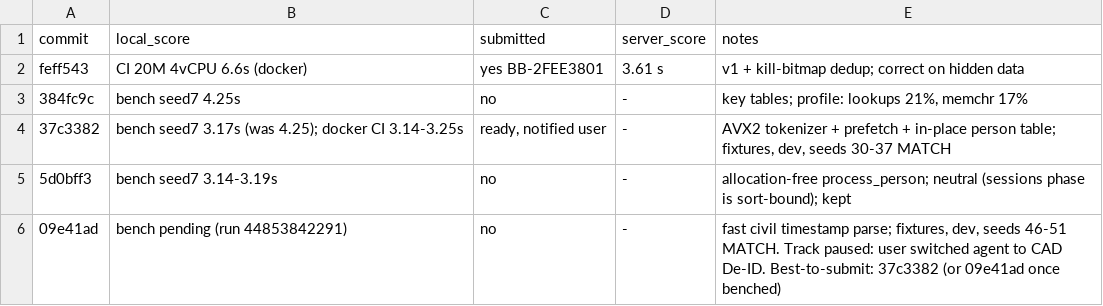
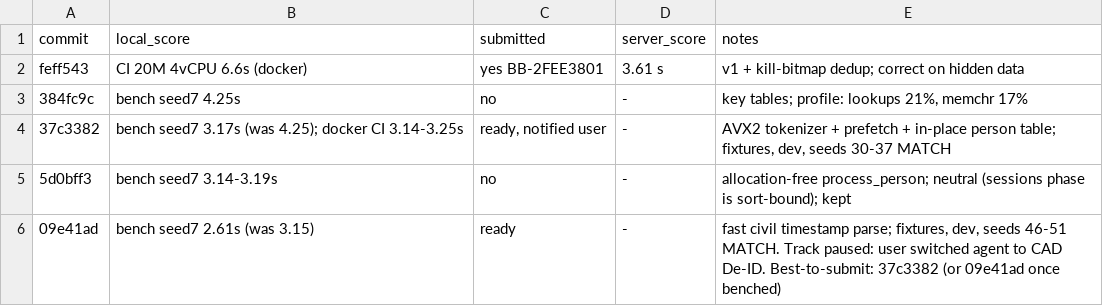
Before and after one commit to viktor-lorentz/shopping-sessions, a TSV file: results.tsv, drawn as a sheet.

```diff
--- a/results.tsv
+++ b/results.tsv
@@ -5,2 +5,2 @@ feff543	CI 20M 4vCPU 6.6s (docker)	yes BB-2FEE3801	3.61 s	v1 + kill-bitmap dedup
 5d0bff3	bench seed7 3.14-3.19s	no	-	allocation-free process_person; neutral (sessions phase is sort-bound); kept
-09e41ad	bench pending (run 44853842291)	no	-	fast civil timestamp parse; fixtures, dev, seeds 46-51 MATCH. Track paused: user switched agent to CAD De-ID. Best-to-submit: 37c3382 (or 09e41ad once benched)
+09e41ad	bench seed7 2.61s (was 3.15)	ready	-	fast civil timestamp parse; fixtures, dev, seeds 46-51 MATCH. Track paused: user switched agent to CAD De-ID. Best-to-submit: 37c3382 (or 09e41ad once benched)
```
